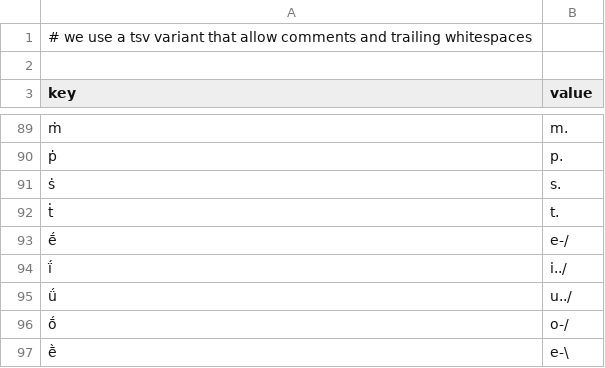
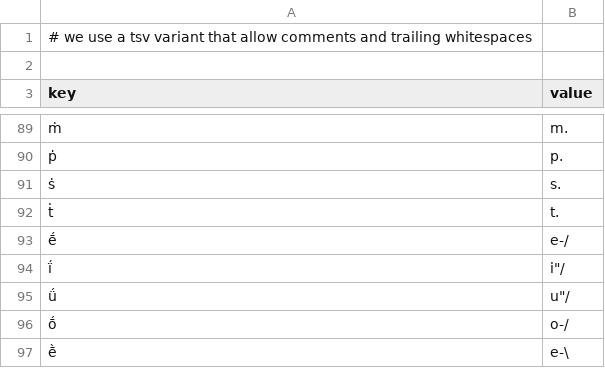
Before and after one commit to mksinicus/rime-occidental, a TSV file: src/dict.tsv, drawn as a sheet; only a part is shown, gaps mark what is left out.

Commit message:
Fix leftover .. → ""

```diff
--- a/src/dict.tsv
+++ b/src/dict.tsv
@@ -93,4 +93,4 @@ key	value
 ḗ	e-/
-ḯ	i../
-ǘ	u../
+ḯ	i"/
+ǘ	u"/
 ṓ	o-/
```
